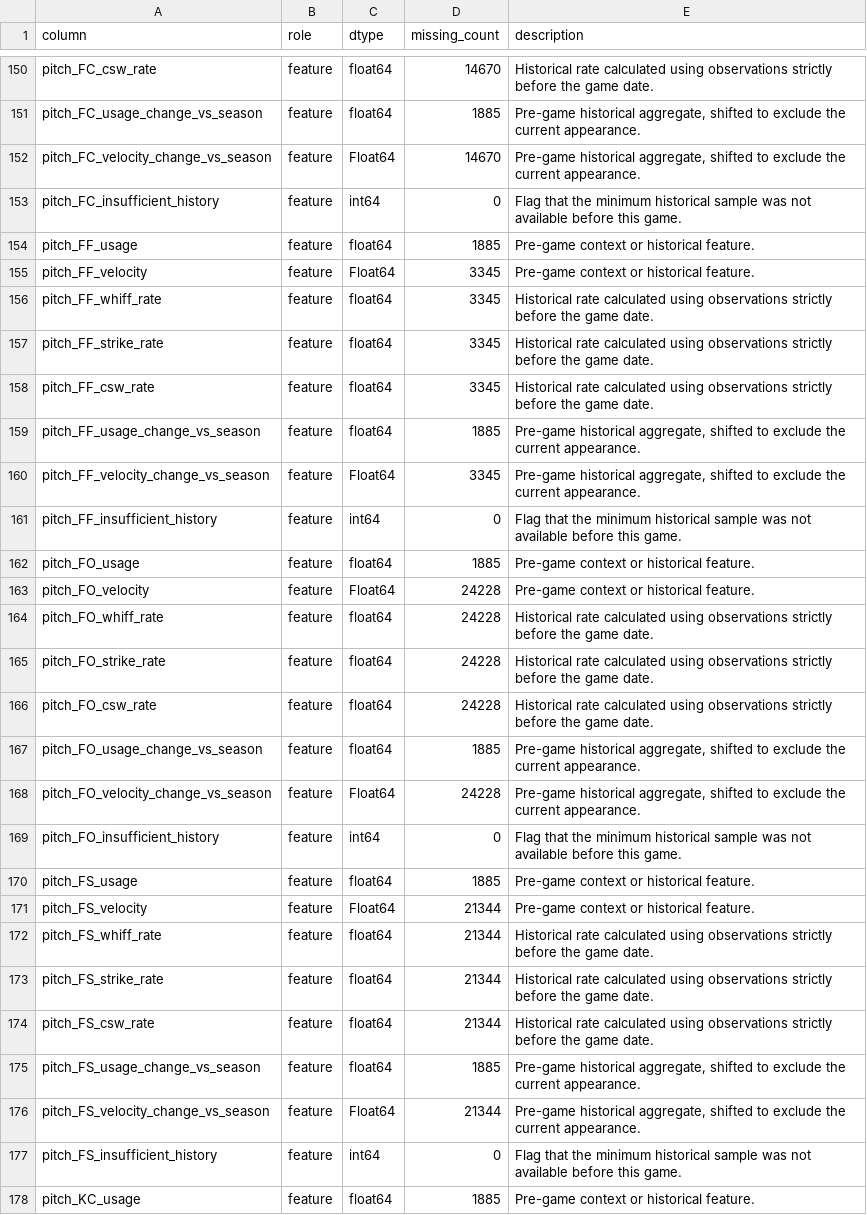
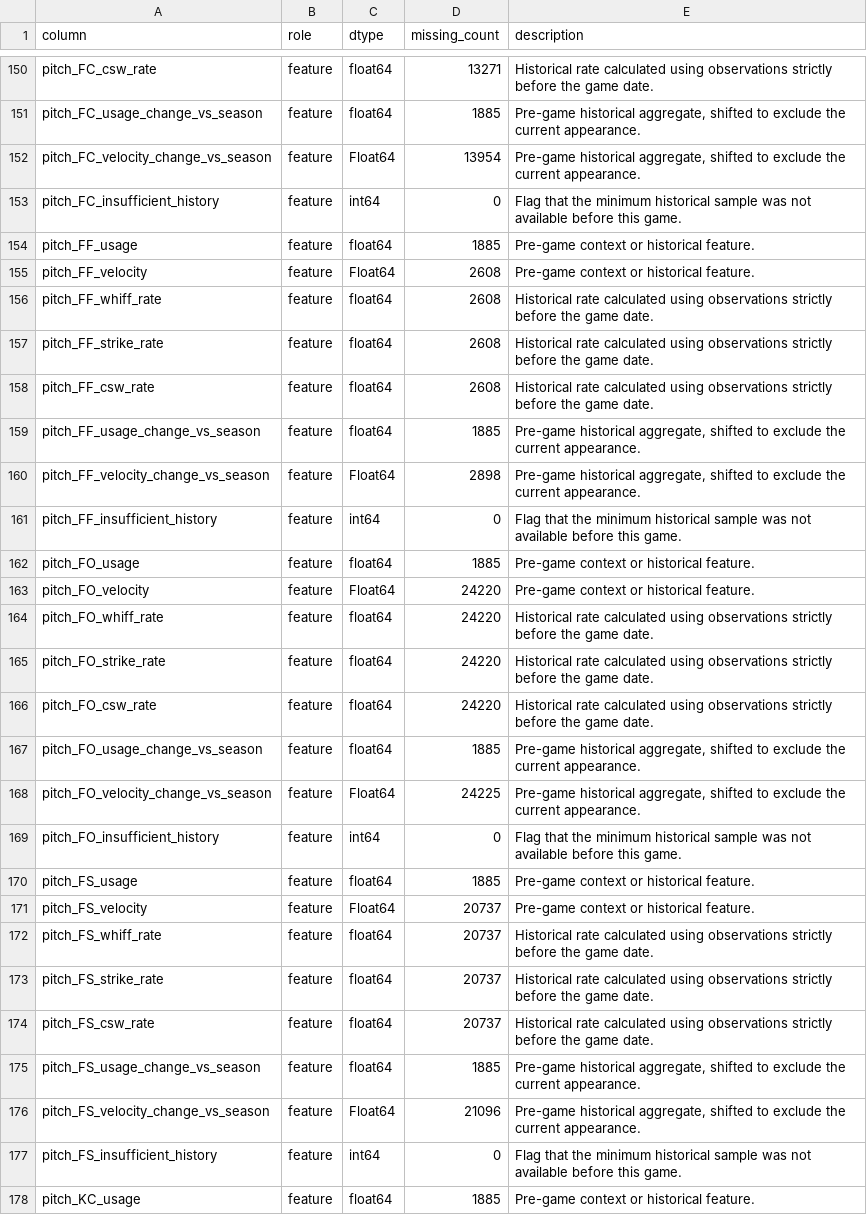
Before and after one commit to betting-quant/MLB-Quant, a CSV file: reports/feature_dictionary_2021_2025.csv, drawn as a sheet; only a part is shown, gaps mark what is left out; the diff covers the shown part only; the diff names each change by its address in the sheet, - before the commit and + after, or states it on an @@ line.

```diff
--- a/reports/feature_dictionary_2021_2025.csv
+++ b/reports/feature_dictionary_2021_2025.csv
-D150 (missing_count): 14670
+D150 (missing_count): 13271
-D152 (missing_count): 14670
+D152 (missing_count): 13954
-D155:D158 (missing_count): 3345
+D155:D158 (missing_count): 2608
-D160 (missing_count): 3345
+D160 (missing_count): 2898
-D163:D166 (missing_count): 24228
+D163:D166 (missing_count): 24220
-D168 (missing_count): 24228
+D168 (missing_count): 24225
-D171:D174 (missing_count): 21344
+D171:D174 (missing_count): 20737
-D176 (missing_count): 21344
+D176 (missing_count): 21096
```
Also changed, not shown: 64 edited cells elsewhere in this file, reports/model_tournament_ablation_v0_1.csv, reports/model_tournament_holdout_2025_v0_1.csv, 16 other files.
